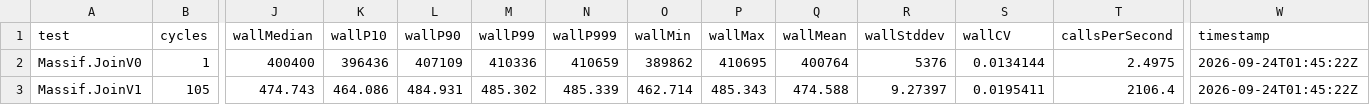
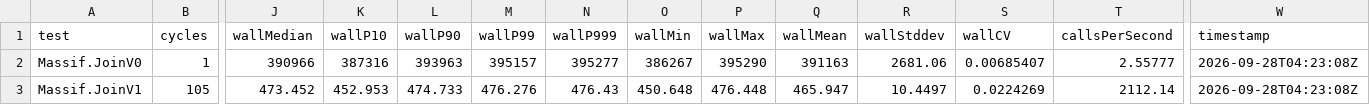
Before and after one commit to apexedgesystems/vernier, a CSV file: src/bench/demo/reference/pi4/14_massif_profiler.csv, drawn as a sheet; only a part is shown, gaps mark what is left out; the diff names each change by its address in the sheet, - before the commit and + after, or states it on an @@ line.

Commit message:
Move demo 11's peak-heap check out of the demo
Demo 11 is the program walkthrough 14 profiles with massif, and it held
a second program: Massif.JoinPeakHeap and the global operator new and
delete replacements it counts through, ninety lines ahead of the two
measurements. A reader learning massif had to look past a counting
allocator to find the benchmark, and the binary massif profiled was not
the program a reader would write.

The demo holds Massif.JoinV0 and Massif.JoinV1 at 20,000 words and
nothing else. The check keeps its name, input, assertions and
three-times floor in a test program of its own beside the join example,
TestDemoJoinPeakHeap, registered with ctest under the demo and massif
labels, and the replacement family moves with it. The join unit tests
keep their own family: they count calls on the calling thread in a
binary that also counts instructions, while this one accounts live and
peak bytes with atomics, so each program keeps the one family its
measurement needs and no demo carries one. Every delete of the moved
family is out of line, as the join tests' deletes are: inlined into a
caller, GCC 13 and 14 pair its free() with a pointer from operator new
and warn. The check has no valgrind skip; nothing runs it there.

Walkthrough 14 and its reference CSV are recaptured on the Raspberry
Pi 4 rig from the new binary. The page's first path measures, profiles,
reads and confirms, then shows how to profile one's own code; the
report names Join.cpp's lines, since the join library carries line
tables, and the check's command and output close the page. The
unreleased demo 11 changelog entry is rewritten to match.

Verified: in a clean worktree of this tree, GCC 11.4 Release, GPU and
tools off: 20 warnings, none in touched files; ctest "100% tests passed,
0 tests failed out of 226", -L demo 44 of 44, -L massif selects the
check alone. The check reads 749,016 against 149,816 bytes (5.0x) under
--gtest_repeat=2 --gtest_shuffle, and fails with joinV0 given joinV1's
body (1.0x), with V0 holding two strings (2.0x), with a counter that
stops counting and with an allocating joinedSize. nm: demo 11 defines
no allocation function, the check all ten. g++ 13.3 warns once on the
check before its deletes moved out of line, never after. On the Pi
(GCC 14.2, valgrind 3.24.0; the tree before that change): 226 of 226,
-L demo 44 of 44; the check reads 749,048 against 149,816 (5.0x) and
fails at 1.0x on the mutated build. pre-commit, markdownlint and
prettier pass.

```diff
--- a/src/bench/demo/reference/pi4/14_massif_profiler.csv
+++ b/src/bench/demo/reference/pi4/14_massif_profiler.csv
-J2 (wallMedian): 400400
+J2 (wallMedian): 390966
-K2 (wallP10): 396436
+K2 (wallP10): 387316
-L2 (wallP90): 407109
+L2 (wallP90): 393963
-M2 (wallP99): 410336
+M2 (wallP99): 395157
-N2 (wallP999): 410659
+N2 (wallP999): 395277
-O2 (wallMin): 389862
+O2 (wallMin): 386267
-P2 (wallMax): 410695
+P2 (wallMax): 395290
-Q2 (wallMean): 400764
+Q2 (wallMean): 391163
-R2 (wallStddev): 5376
+R2 (wallStddev): 2681.06
-S2 (wallCV): 0.0134144
+S2 (wallCV): 0.00685407
-T2 (callsPerSecond): 2.4975
+T2 (callsPerSecond): 2.55777
-W2:W3 (timestamp): 2026-09-24T01:45:22Z
+W2:W3 (timestamp): 2026-09-28T04:23:08Z
-J3 (wallMedian): 474.743
+J3 (wallMedian): 473.452
-K3 (wallP10): 464.086
+K3 (wallP10): 452.953
-L3 (wallP90): 484.931
+L3 (wallP90): 474.733
-M3 (wallP99): 485.302
+M3 (wallP99): 476.276
-N3 (wallP999): 485.339
+N3 (wallP999): 476.43
-O3 (wallMin): 462.714
+O3 (wallMin): 450.648
-P3 (wallMax): 485.343
+P3 (wallMax): 476.448
-Q3 (wallMean): 474.588
+Q3 (wallMean): 465.947
-R3 (wallStddev): 9.27397
+R3 (wallStddev): 10.4497
-S3 (wallCV): 0.0195411
+S3 (wallCV): 0.0224269
-T3 (callsPerSecond): 2106.4
+T3 (callsPerSecond): 2112.14
```
Also changed, not shown: 6 other files.
